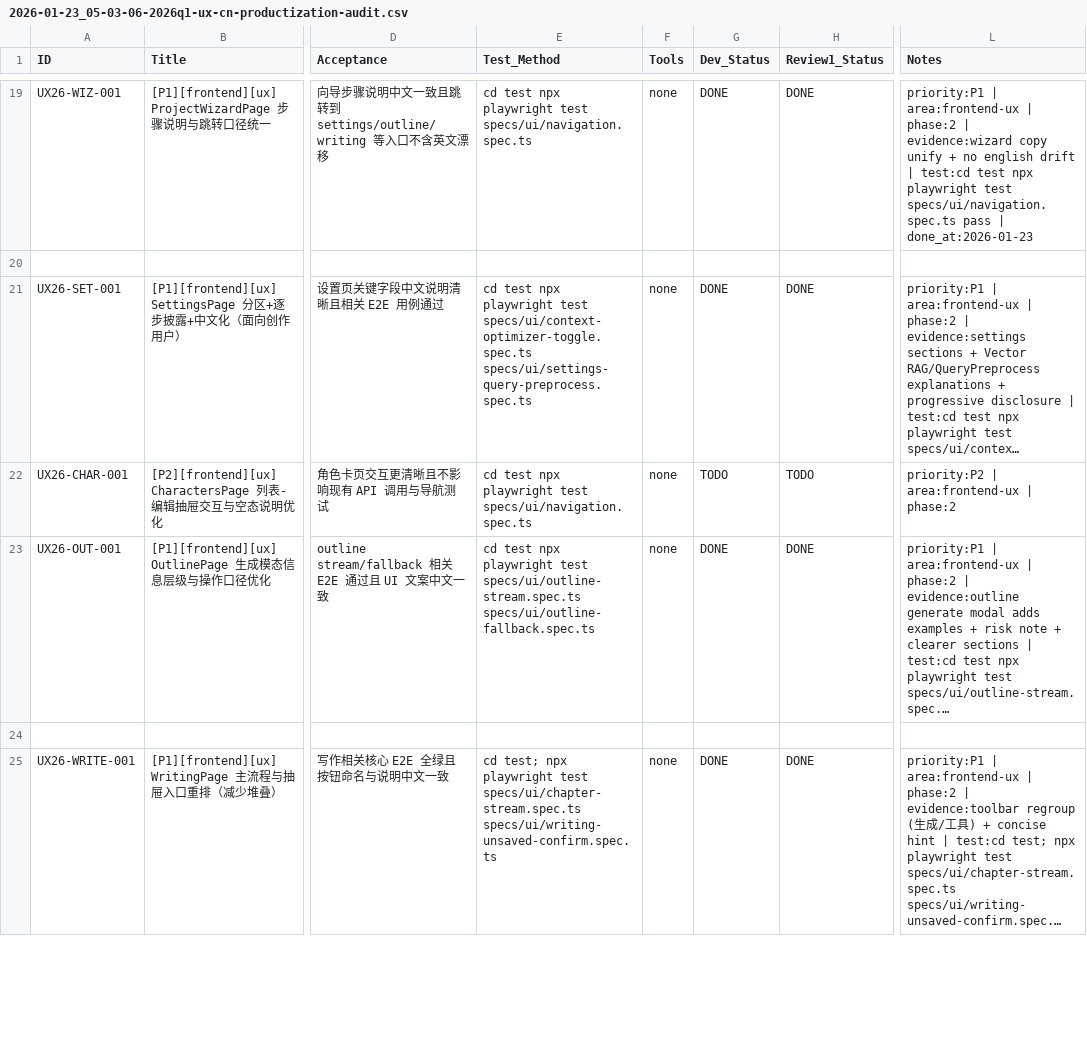
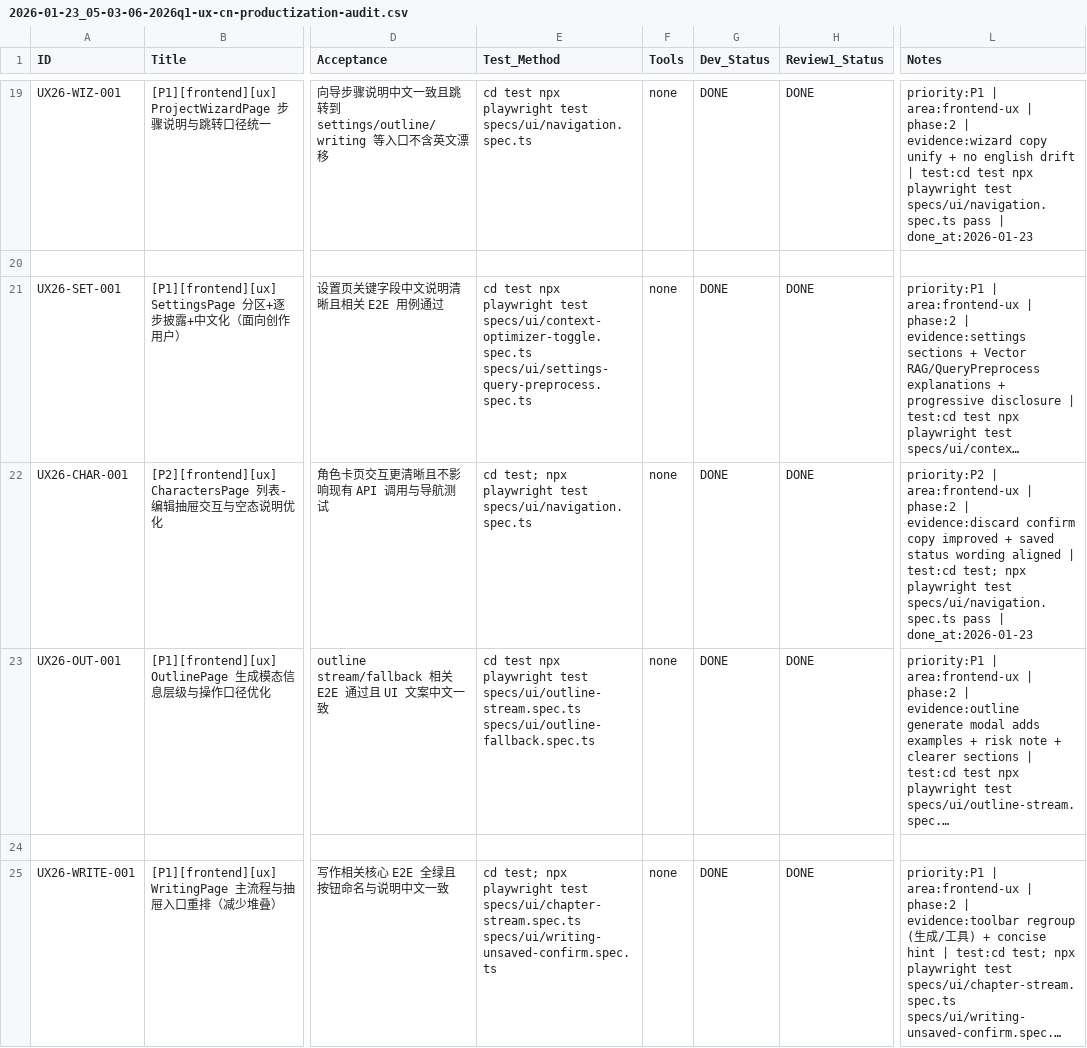
Before and after one commit to inliver233/Ai-Novel-Demo, a CSV file: issues/2026-01-23_05-03-06-2026q1-ux-cn-productization-audit.csv, drawn as a sheet; only a part is shown, gaps mark what is left out; long unchanged cells end in …; the diff names each change by its address in the sheet, - before the commit and + after, or states it on an @@ line.

```diff
--- a/issues/2026-01-23_05-03-06-2026q1-ux-cn-productization-audit.csv
+++ b/issues/2026-01-23_05-03-06-2026q1-ux-cn-productization-audit.csv
-E22 (Test_Method): cd test npx playwright…
+E22 (Test_Method): cd test; npx playwright…
-G22 (Dev_Status): TODO
+G22 (Dev_Status): DONE
-H22 (Review1_Status): TODO
+H22 (Review1_Status): DONE
-L22 (Notes): …| phase:2
+L22 (Notes): …| phase:2 | evidence:discard confirm copy improved + saved status wording aligned | test:cd test; npx playwright test specs/ui/navigation.spec.ts pass | done_at:2026-01-23
```
Also changed, not shown: 1 other file.
